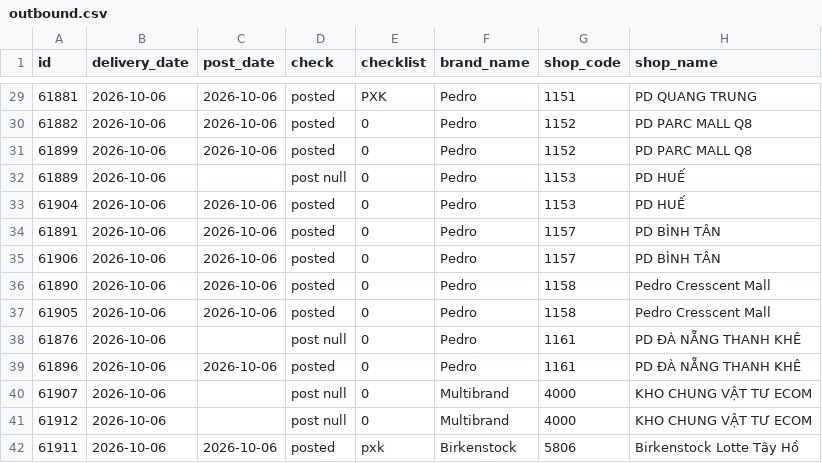
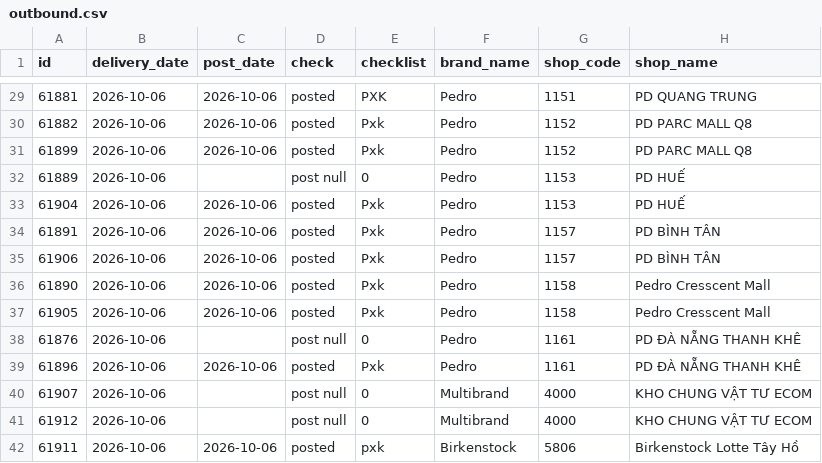
Before and after one commit to thuanmaison113-boop/report, a CSV file: outbound.csv, drawn as a sheet; only a part is shown, gaps mark what is left out; the diff covers the shown part only; the diff names each change by its address in the sheet, - before the commit and + after, or states it on an @@ line.

```diff
--- a/outbound.csv
+++ b/outbound.csv
-E30:E31 (checklist): 0
+E30:E31 (checklist): Pxk
-E33:E37 (checklist): 0
+E33:E37 (checklist): Pxk
-E39 (checklist): 0
+E39 (checklist): Pxk
```
Also changed, not shown: 26 edited cells elsewhere in this file.
